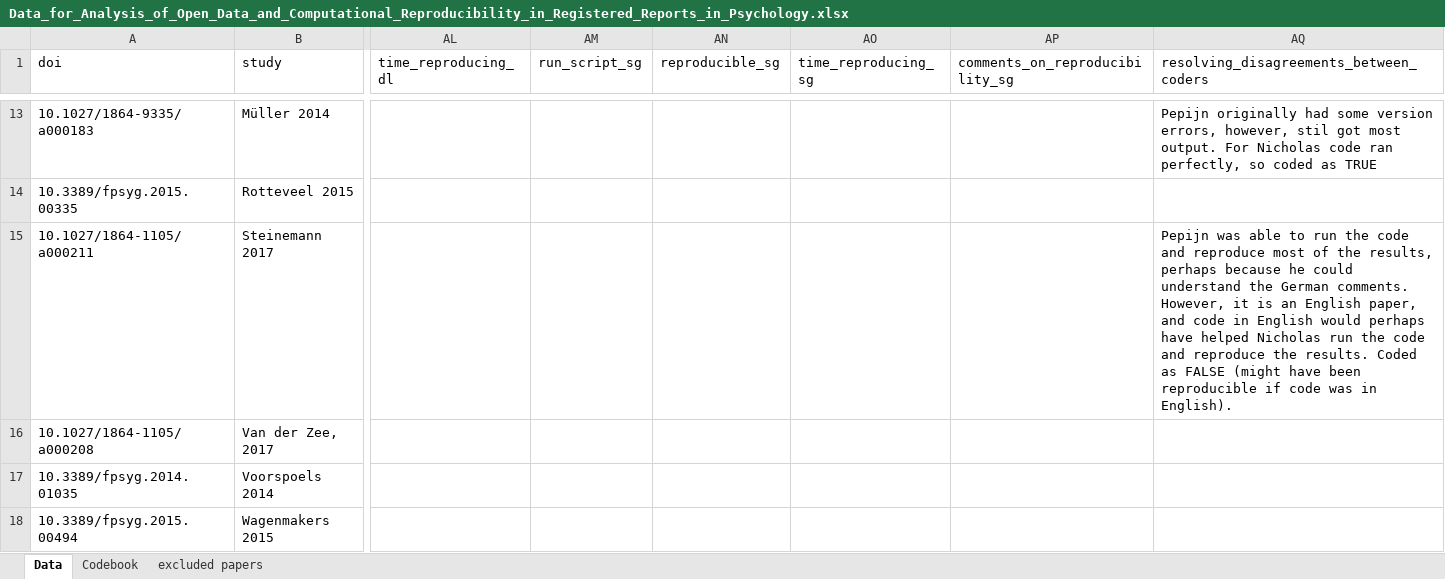
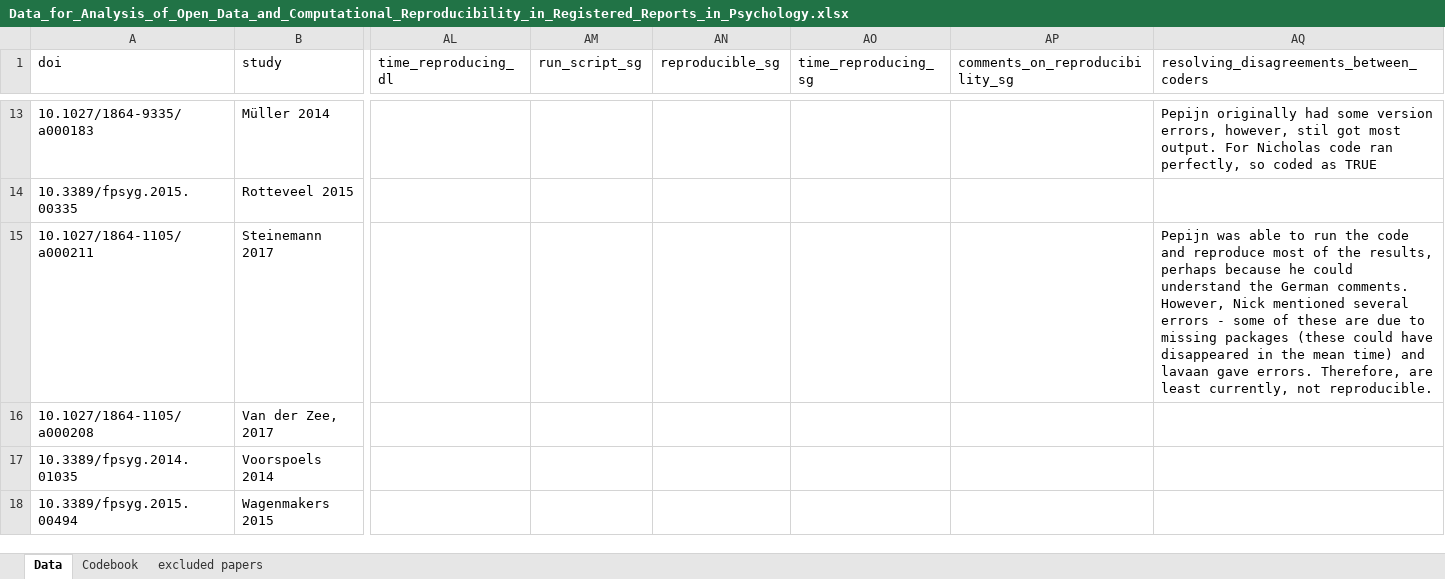
Before and after one commit to Lakens/reproducing_registered_reports, an Excel workbook: Data_for_Analysis_of_Open_Data_and_Computational_Reproducibility_in_Registered_Reports_in_Psychology.xlsx, sheet Data, drawn as a sheet; only a part is shown, gaps mark what is left out; values as stored, in another font and other column widths than the file's, no cell formats; charts and pictures not drawn; the diff covers the shown part only; the diff names each change by its address in the sheet, - before the commit and + after, or states it on an @@ line.

```diff
--- a/Data_for_Analysis_of_Open_Data_and_Computational_Reproducibility_in_Registered_Reports_in_Psychology.xlsx (sheet Data)
+++ b/Data_for_Analysis_of_Open_Data_and_Computational_Reproducibility_in_Registered_Reports_in_Psychology.xlsx (sheet Data)
-AQ15: …comments. However, it is an English paper, and code in English would perhaps have helped Nicholas run the code and reproduce the results. Coded as FALSE (might have been reproducible if code was in English).
+AQ15: …comments. However, Nick mentioned several errors - some of these are due to missing packages (these could have disappeared in the mean time) and lavaan gave errors. Therefore, are least currently, not reproducible.
```
Also changed, not shown: 16 edited cells elsewhere in this sheet, sheet Codebook, cell formats, charts or pictures, 15 other files.
